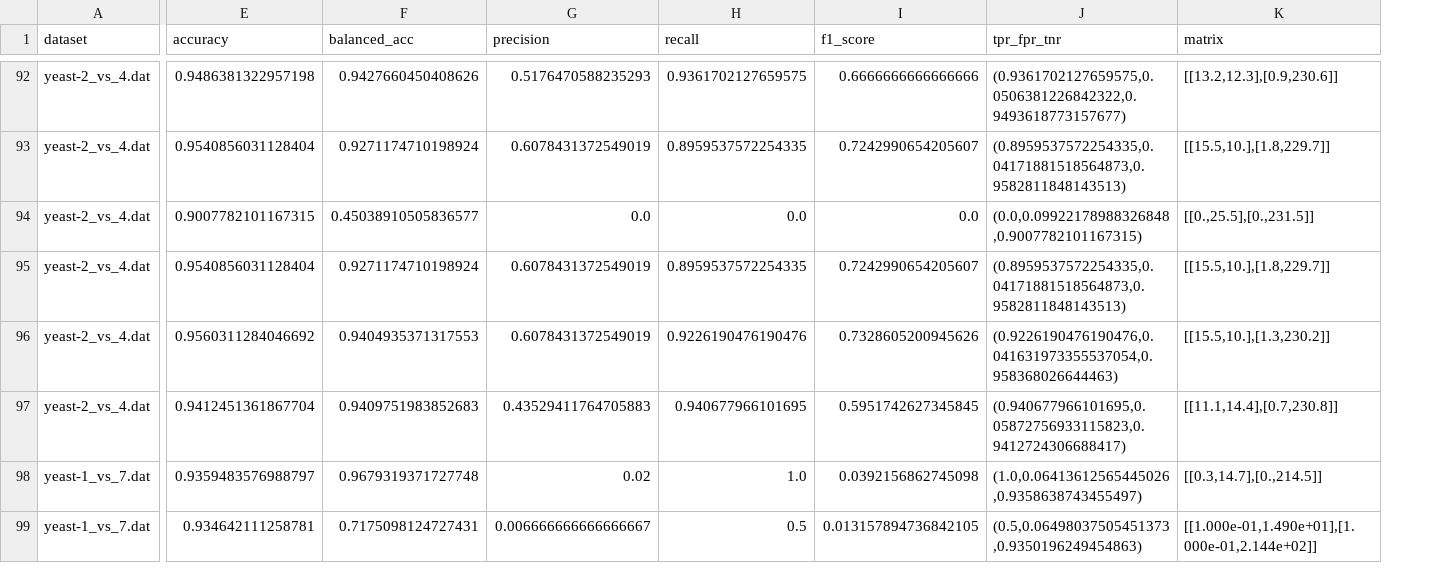
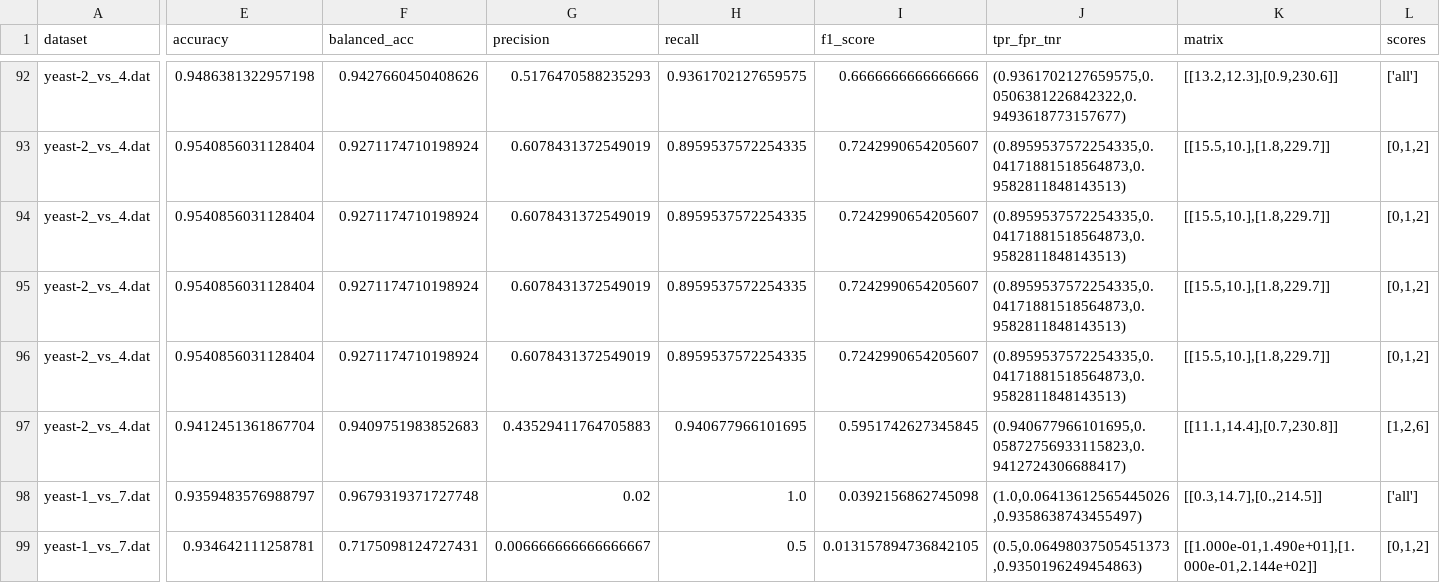
Before and after one commit to okkindel/SelectionMethodsAnalysis, a CSV file: results/part2.csv, drawn as a sheet; only a part is shown, gaps mark what is left out; the diff covers the shown part only; the diff names each change by its address in the sheet, - before the commit and + after, or states it on an @@ line.

```diff
--- a/results/part2.csv
+++ b/results/part2.csv
+column L (scores), rows 92-99: ['all'] | [0,1,2] | [0,1,2] | [0,1,2] | [0,1,2] | [1,2,6] | ['all'] | [0,1,2]
-E94 (accuracy): 0.9007782101167315
+E94 (accuracy): 0.9540856031128404
-F94 (balanced_acc): 0.45038910505836577
+F94 (balanced_acc): 0.9271174710198924
-G94 (precision): 0.0
+G94 (precision): 0.6078431372549019
-H94 (recall): 0.0
+H94 (recall): 0.8959537572254335
-I94 (f1_score): 0.0
+I94 (f1_score): 0.7242990654205607
-J94 (tpr_fpr_tnr): (0.0,0.09922178988326848,0.9007782101167315)
+J94 (tpr_fpr_tnr): (0.8959537572254335,0.04171881518564873,0.9582811848143513)
-K94 (matrix): [[0.,25.5],[0.,231.5]]
+K94 (matrix): [[15.5,10.],[1.8,229.7]]
-E96 (accuracy): 0.9560311284046692
+E96 (accuracy): 0.9540856031128404
-F96 (balanced_acc): 0.9404935371317553
+F96 (balanced_acc): 0.9271174710198924
-H96 (recall): 0.9226190476190476
+H96 (recall): 0.8959537572254335
-I96 (f1_score): 0.7328605200945626
+I96 (f1_score): 0.7242990654205607
-J96 (tpr_fpr_tnr): (0.9226190476190476,0.041631973355537054,0.958368026644463)
+J96 (tpr_fpr_tnr): (0.8959537572254335,0.04171881518564873,0.9582811848143513)
-K96 (matrix): [[15.5,10.],[1.3,230.2]]
+K96 (matrix): [[15.5,10.],[1.8,229.7]]
```
Also changed, not shown: 2 added rows, 2 removed rows and 132 edited cells elsewhere in this file, results/part1.csv, results/part3.csv, 9 other files.
